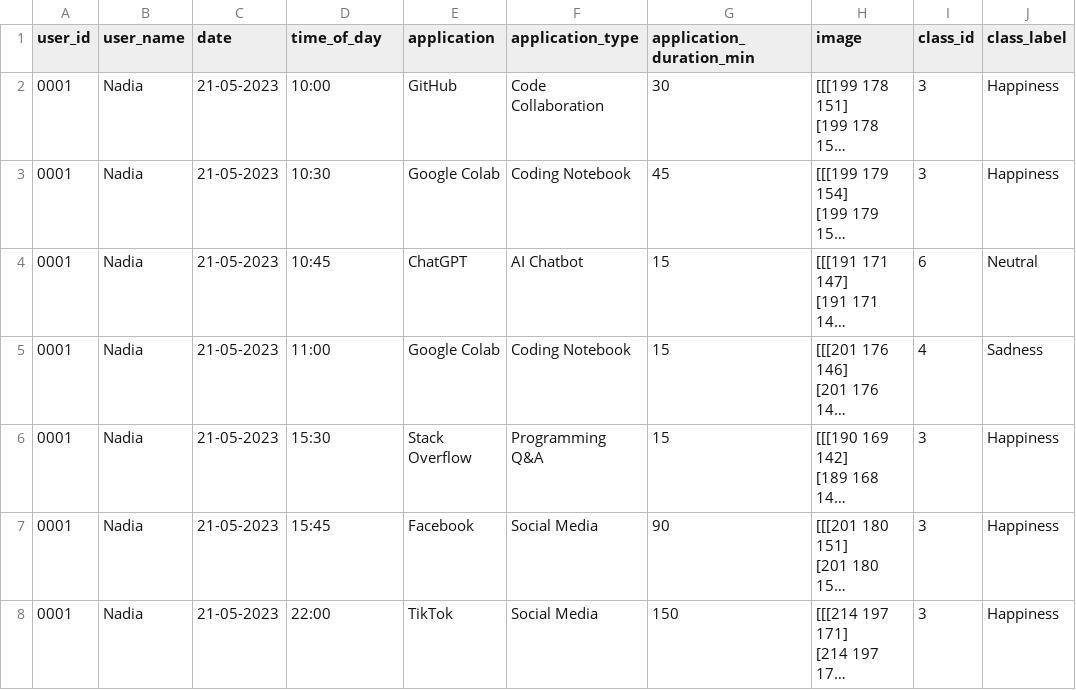
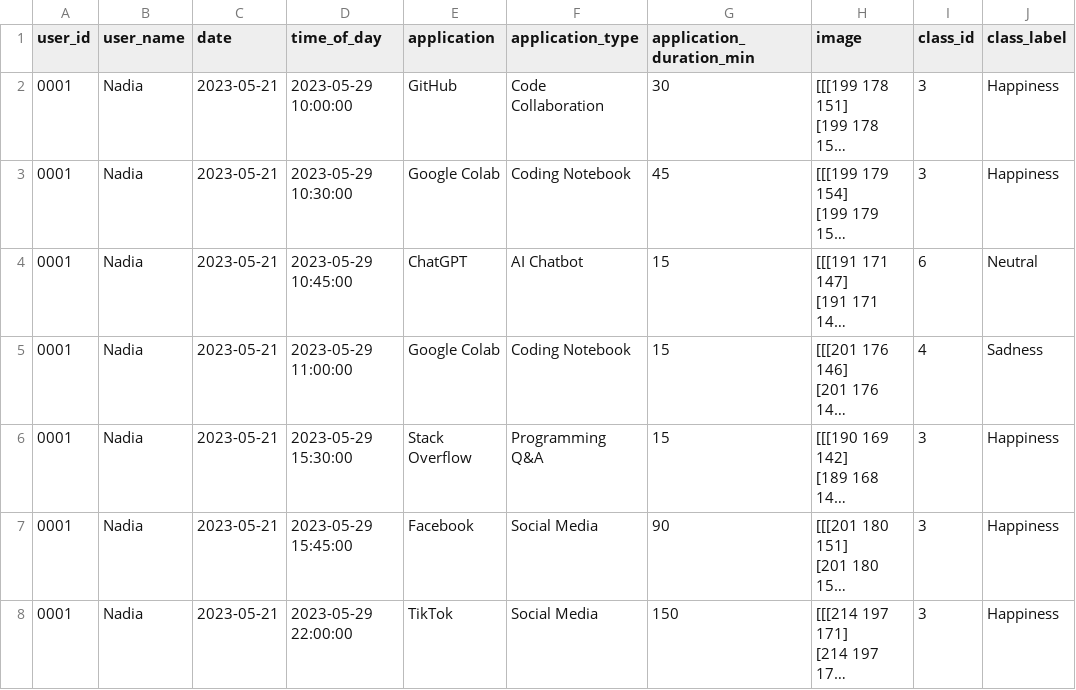
Before and after one commit to NadiaHolmlund/Semester_Project, a CSV file: Streamlit_content/avatars/nadia_df.csv, drawn as a sheet; long unchanged cells end in …; the diff names each change by its address in the sheet, - before the commit and + after, or states it on an @@ line.

Commit message:
csv

```diff
--- a/Streamlit_content/avatars/nadia_df.csv
+++ b/Streamlit_content/avatars/nadia_df.csv
-C2:C8 (date): 21-05-2023
+C2:C8 (date): 2023-05-21
-D2 (time_of_day): 10:00
+D2 (time_of_day): 2023-05-29 10:00:00
-D3 (time_of_day): 10:30
+D3 (time_of_day): 2023-05-29 10:30:00
-D4 (time_of_day): 10:45
+D4 (time_of_day): 2023-05-29 10:45:00
-D5 (time_of_day): 11:00
+D5 (time_of_day): 2023-05-29 11:00:00
-D6 (time_of_day): 15:30
+D6 (time_of_day): 2023-05-29 15:30:00
-D7 (time_of_day): 15:45
+D7 (time_of_day): 2023-05-29 15:45:00
-D8 (time_of_day): 22:00
+D8 (time_of_day): 2023-05-29 22:00:00
```
